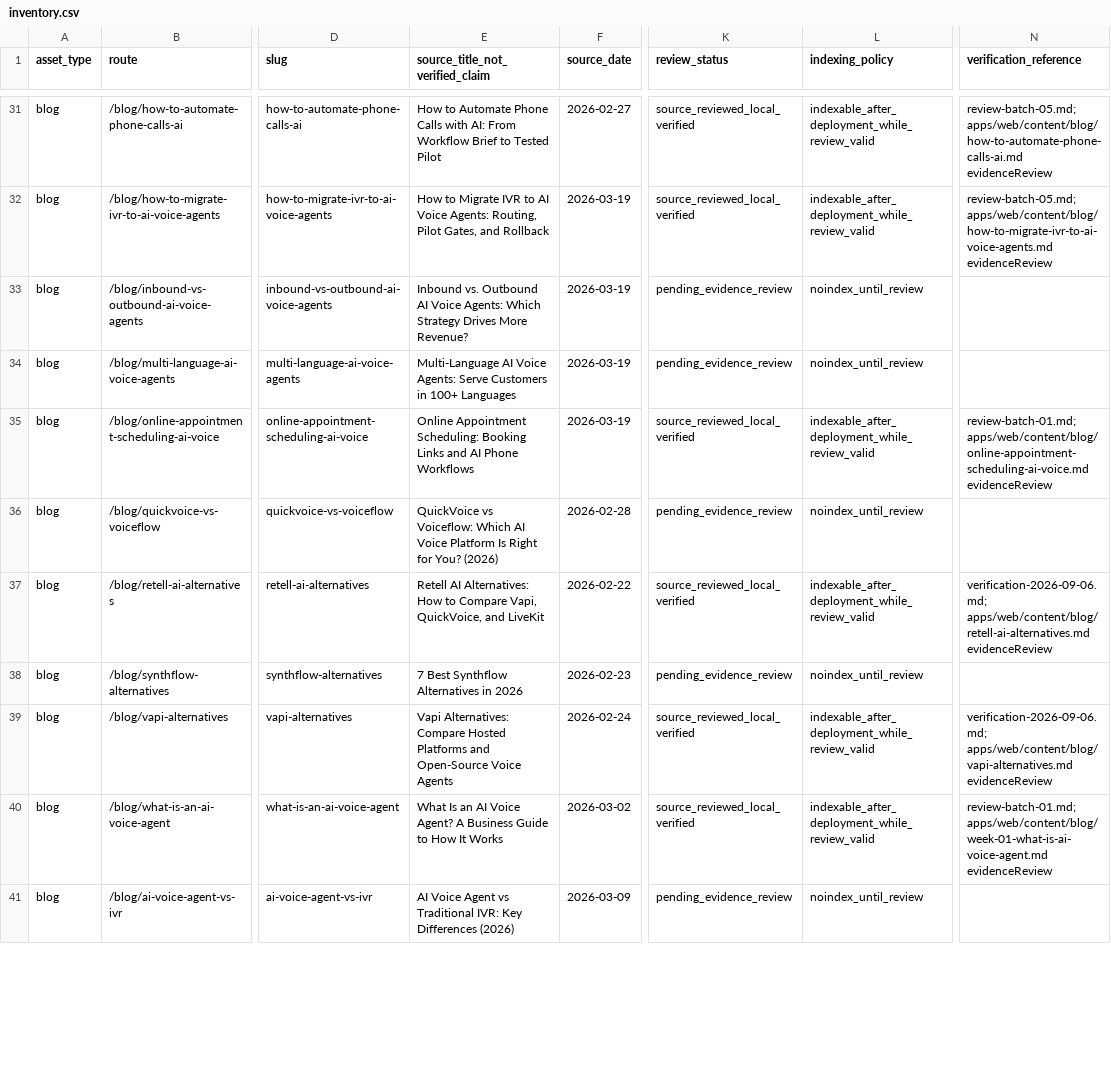
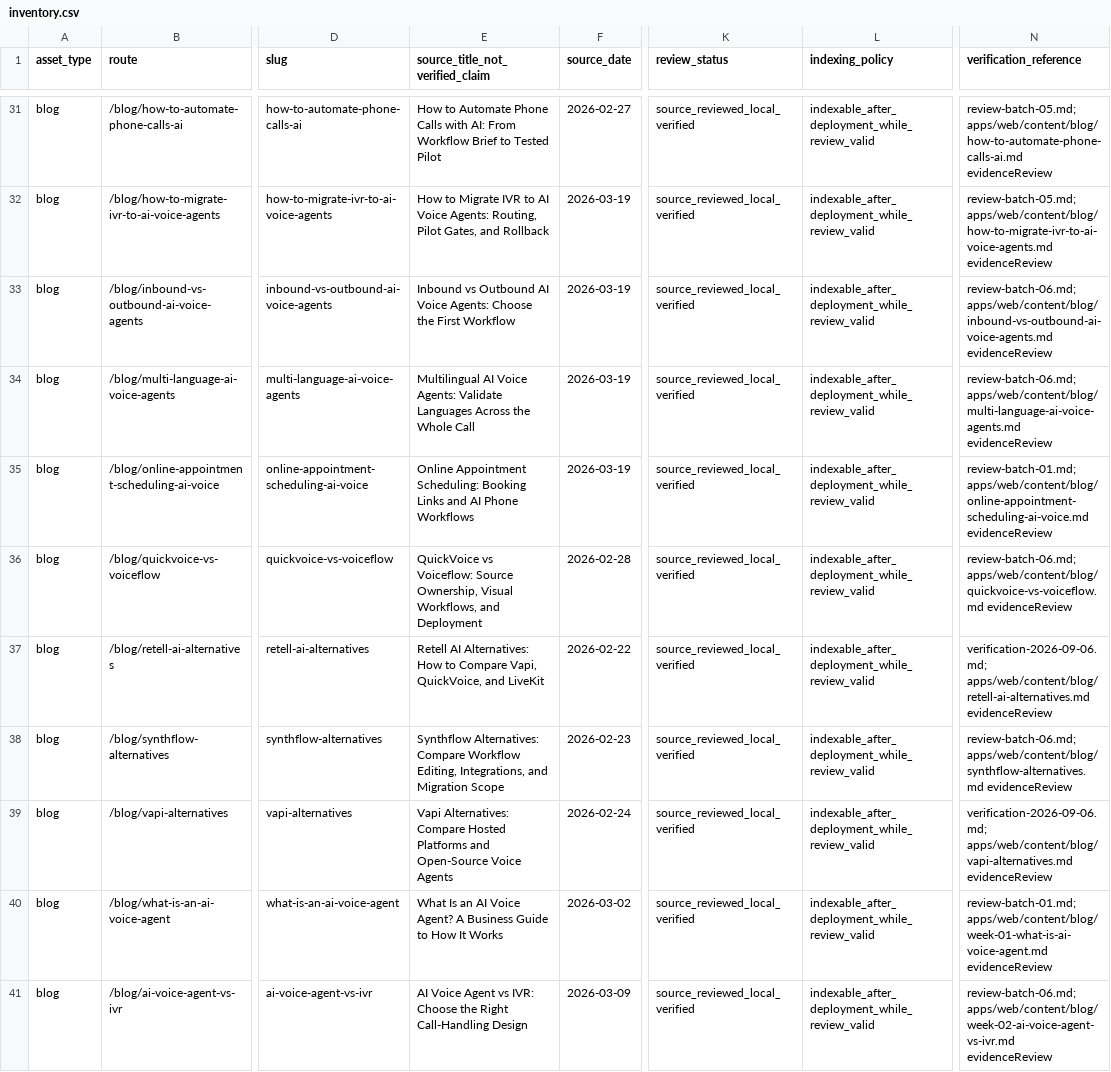
Before and after one commit to allgpt-co/QuickVoice, a CSV file: docs/marketing/seo/inventory.csv, drawn as a sheet; only a part is shown, gaps mark what is left out; the diff covers the shown part only; the diff names each change by its address in the sheet, - before the commit and + after, or states it on an @@ line.

```diff
--- a/docs/marketing/seo/inventory.csv
+++ b/docs/marketing/seo/inventory.csv
-E33 (source_title_not_verified_claim): Inbound vs. Outbound AI Voice Agents: Which Strategy Drives More Revenue?
+E33 (source_title_not_verified_claim): Inbound vs Outbound AI Voice Agents: Choose the First Workflow
-K33:K34 (review_status): pending_evidence_review
+K33:K34 (review_status): source_reviewed_local_verified
-L33:L34 (indexing_policy): noindex_until_review
+L33:L34 (indexing_policy): indexable_after_deployment_while_review_valid
-N33 (verification_reference): (empty)
+N33 (verification_reference): review-batch-06.md; apps/web/content/blog/inbound-vs-outbound-ai-voice-agents.md evidenceReview
-E34 (source_title_not_verified_claim): Multi-Language AI Voice Agents: Serve Customers in 100+ Languages
+E34 (source_title_not_verified_claim): Multilingual AI Voice Agents: Validate Languages Across the Whole Call
-N34 (verification_reference): (empty)
+N34 (verification_reference): review-batch-06.md; apps/web/content/blog/multi-language-ai-voice-agents.md evidenceReview
-E36 (source_title_not_verified_claim): …vs Voiceflow: Which AI Voice Platform Is Right for You? (2026)
+E36 (source_title_not_verified_claim): …vs Voiceflow: Source Ownership, Visual Workflows, and Deployment
-K36 (review_status): pending_evidence_review
+K36 (review_status): source_reviewed_local_verified
-L36 (indexing_policy): noindex_until_review
+L36 (indexing_policy): indexable_after_deployment_while_review_valid
-N36 (verification_reference): (empty)
+N36 (verification_reference): review-batch-06.md; apps/web/content/blog/quickvoice-vs-voiceflow.md evidenceReview
-E38 (source_title_not_verified_claim): 7 Best Synthflow Alternatives in 2026
+E38 (source_title_not_verified_claim): Synthflow Alternatives: Compare Workflow Editing, Integrations, and Migration Scope
-K38 (review_status): pending_evidence_review
+K38 (review_status): source_reviewed_local_verified
-L38 (indexing_policy): noindex_until_review
+L38 (indexing_policy): indexable_after_deployment_while_review_valid
-N38 (verification_reference): (empty)
+N38 (verification_reference): review-batch-06.md; apps/web/content/blog/synthflow-alternatives.md evidenceReview
-E41 (source_title_not_verified_claim): …Agent vs Traditional IVR: Key Differences (2026)
+E41 (source_title_not_verified_claim): …Agent vs IVR: Choose the Right Call-Handling Design
-K41 (review_status): pending_evidence_review
+K41 (review_status): source_reviewed_local_verified
-L41 (indexing_policy): noindex_until_review
+L41 (indexing_policy): indexable_after_deployment_while_review_valid
-N41 (verification_reference): (empty)
+N41 (verification_reference): review-batch-06.md; apps/web/content/blog/week-02-ai-voice-agent-vs-ivr.md evidenceReview
```
Also changed, not shown: 52 edited cells elsewhere in this file, 45 other files.
